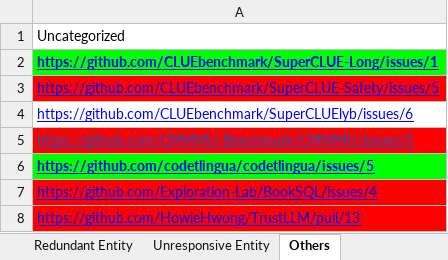
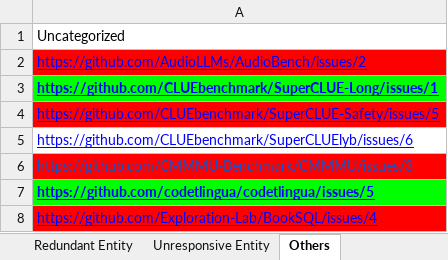
Before and after one commit to zhimin-z/Foundation-Model-Leaderboard-Survey, an Excel workbook: result/Foundation Model Leaderboards.xlsx, sheet Others, drawn as a sheet; only a part is shown; the shorter side is filled out with more unchanged rows; values as stored, in another font and other column widths than the file's, no borders; charts and pictures not drawn; the diff names each change by its address in the sheet, - before the commit and + after, or states it on an @@ line.

```diff
--- a/result/Foundation Model Leaderboards.xlsx (sheet Others)
+++ b/result/Foundation Model Leaderboards.xlsx (sheet Others)
+row 2: https://github.com/AudioLLMs/AudioBench/issues/2
```
Also changed, not shown: sheet Missing Entity, sheet Leaderboard, 1 other file.
